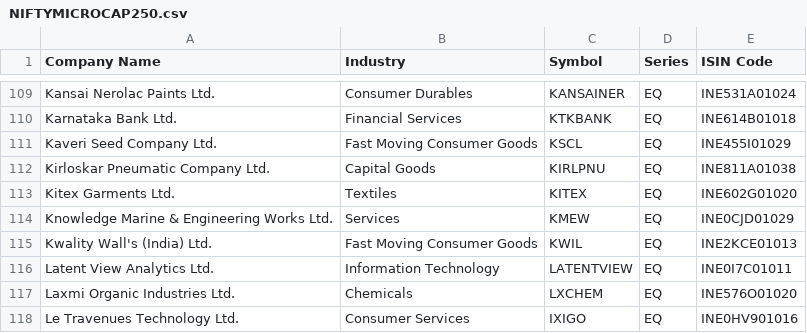
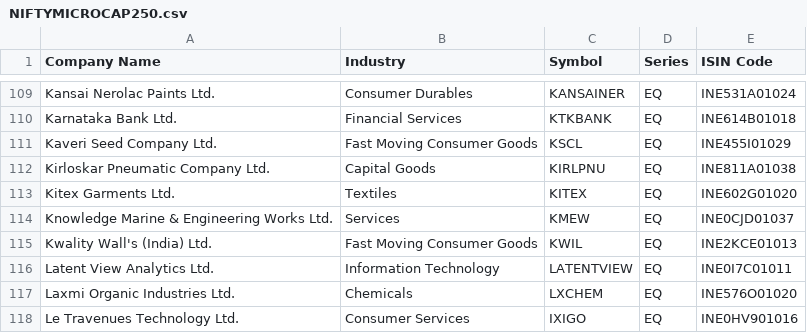
Before and after one commit to BRAZLINGO/STOCK, a CSV file: cache/NIFTYMICROCAP250.csv, drawn as a sheet; only a part is shown, gaps mark what is left out.

```diff
--- a/cache/NIFTYMICROCAP250.csv
+++ b/cache/NIFTYMICROCAP250.csv
@@ -113,3 +113,3 @@ Kirloskar Pneumatic Company Ltd.,Capital Goods,KIRLPNU,EQ,INE811A01038
 Kitex Garments Ltd.,Textiles,KITEX,EQ,INE602G01020
-Knowledge Marine & Engineering Works Ltd.,Services,KMEW,EQ,INE0CJD01029
+Knowledge Marine & Engineering Works Ltd.,Services,KMEW,EQ,INE0CJD01037
 Kwality Wall's (India) Ltd.,Fast Moving Consumer Goods,KWIL,EQ,INE2KCE01013
```
Also changed, not shown: 3 other files.
